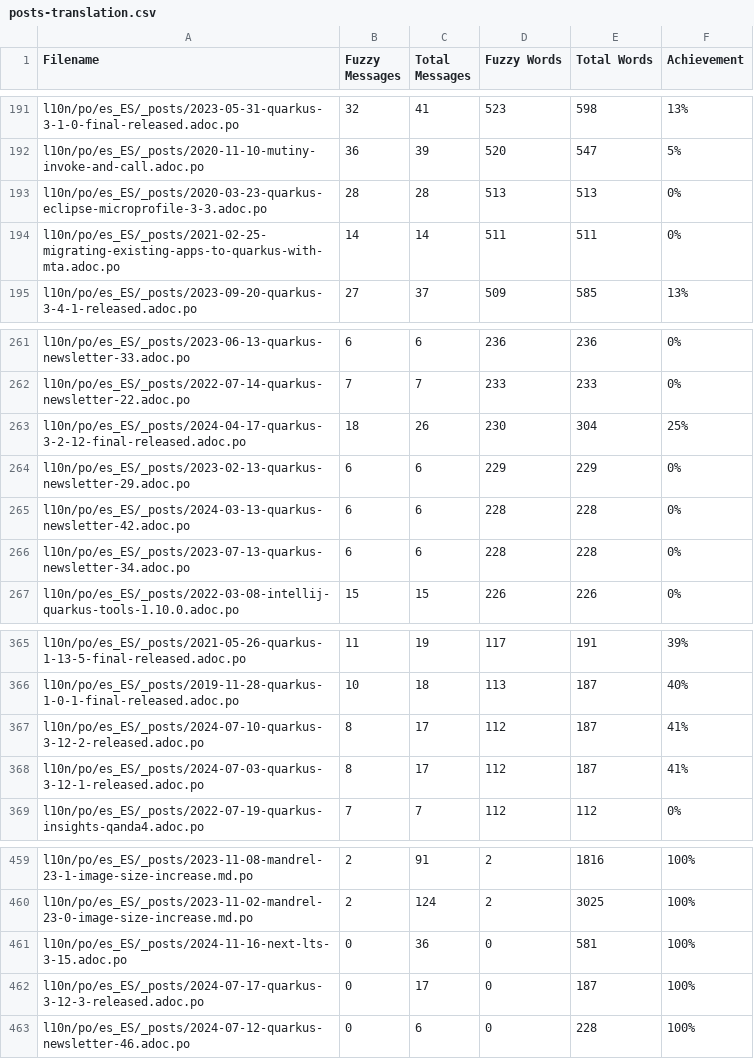
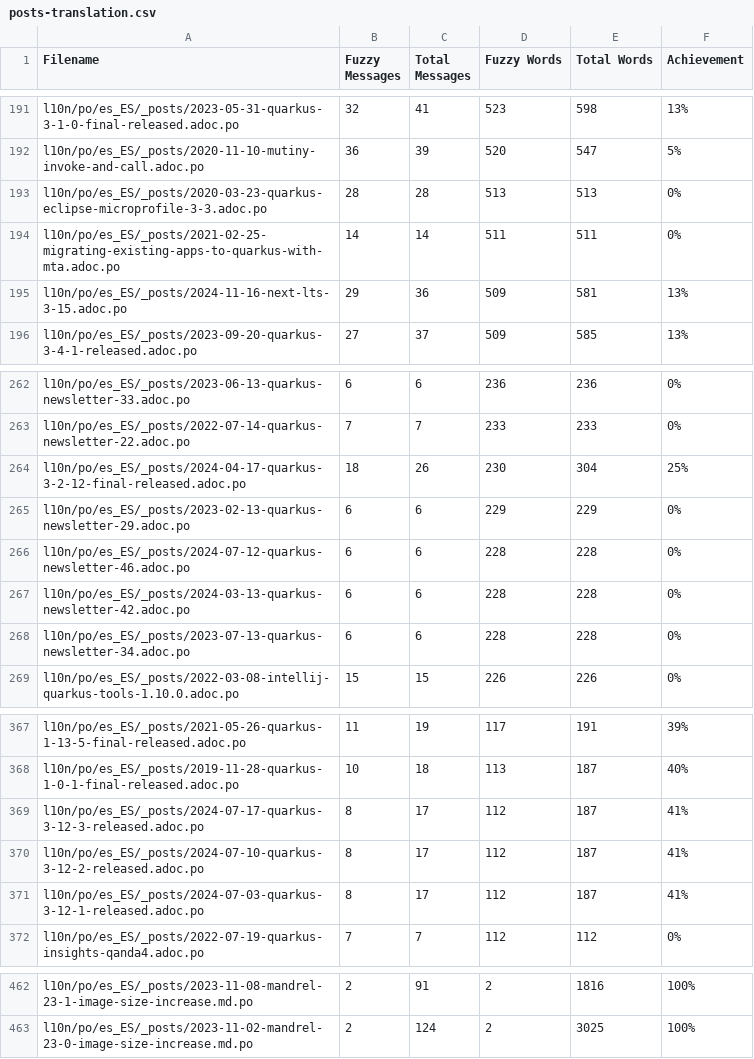
Before and after one commit to quarkusio/es.quarkus.io, a CSV file: l10n/stats/posts-translation.csv, drawn as a sheet; only a part is shown, gaps mark what is left out.

Commit message:
Update translation stats

```diff
--- a/l10n/stats/posts-translation.csv
+++ b/l10n/stats/posts-translation.csv
@@ -194,2 +194,3 @@ l10n/po/es_ES/_posts/2020-03-23-quarkus-eclipse-microprofile-3-3.adoc.po, 28, 28
 l10n/po/es_ES/_posts/2021-02-25-migrating-existing-apps-to-quarkus-with-mta.adoc.po, 14, 14, 511, 511, 0%
+l10n/po/es_ES/_posts/2024-11-16-next-lts-3-15.adoc.po, 29, 36, 509, 581, 13%
 l10n/po/es_ES/_posts/2023-09-20-quarkus-3-4-1-released.adoc.po, 27, 37, 509, 585, 13%
@@ -264,2 +265,3 @@ l10n/po/es_ES/_posts/2024-04-17-quarkus-3-2-12-final-released.adoc.po, 18, 26, 2
 l10n/po/es_ES/_posts/2023-02-13-quarkus-newsletter-29.adoc.po, 6, 6, 229, 229, 0%
+l10n/po/es_ES/_posts/2024-07-12-quarkus-newsletter-46.adoc.po, 6, 6, 228, 228, 0%
 l10n/po/es_ES/_posts/2024-03-13-quarkus-newsletter-42.adoc.po, 6, 6, 228, 228, 0%
@@ -366,2 +368,3 @@ l10n/po/es_ES/_posts/2021-05-26-quarkus-1-13-5-final-released.adoc.po, 11, 19, 1
 l10n/po/es_ES/_posts/2019-11-28-quarkus-1-0-1-final-released.adoc.po, 10, 18, 113, 187, 40%
+l10n/po/es_ES/_posts/2024-07-17-quarkus-3-12-3-released.adoc.po, 8, 17, 112, 187, 41%
 l10n/po/es_ES/_posts/2024-07-10-quarkus-3-12-2-released.adoc.po, 8, 17, 112, 187, 41%
@@ -460,4 +463 @@ l10n/po/es_ES/_posts/2023-11-08-mandrel-23-1-image-size-increase.md.po, 2, 91, 2
 l10n/po/es_ES/_posts/2023-11-02-mandrel-23-0-image-size-increase.md.po, 2, 124, 2, 3025, 100%
-l10n/po/es_ES/_posts/2024-11-16-next-lts-3-15.adoc.po, 0, 36, 0, 581, 100%
-l10n/po/es_ES/_posts/2024-07-17-quarkus-3-12-3-released.adoc.po, 0, 17, 0, 187, 100%
-l10n/po/es_ES/_posts/2024-07-12-quarkus-newsletter-46.adoc.po, 0, 6, 0, 228, 100%
```
Also changed, not shown: l10n/stats/main-guides-translation.csv, l10n/stats/misc-translation.csv.
